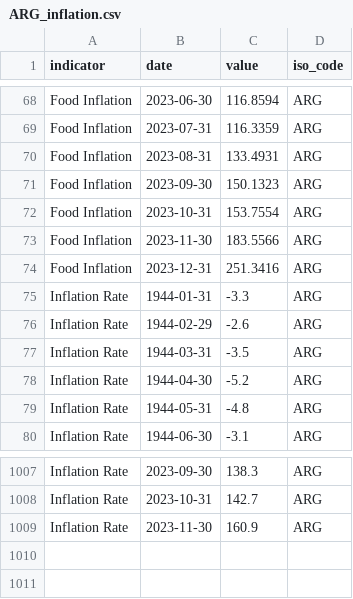
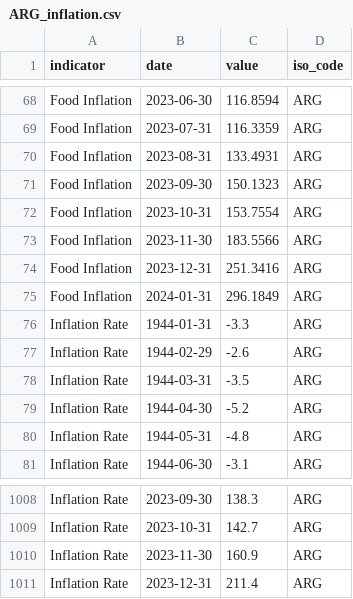
Before and after one commit to ONEcampaign/interest_rates, a CSV file: raw_data/wfp_raw/ARG_inflation.csv, drawn as a sheet; only a part is shown, gaps mark what is left out; the diff names each change by its address in the sheet, - before the commit and + after, or states it on an @@ line.

```diff
--- a/raw_data/wfp_raw/ARG_inflation.csv
+++ b/raw_data/wfp_raw/ARG_inflation.csv
+row 75: Food Inflation | 2024-01-31 | 296.1849 | ARG
+row 1011: Inflation Rate | 2023-12-31 | 211.4 | ARG
```
Also changed, not shown: raw_data/wfp_raw/AGO_inflation.csv, raw_data/wfp_raw/DOM_inflation.csv, 21 other files.
